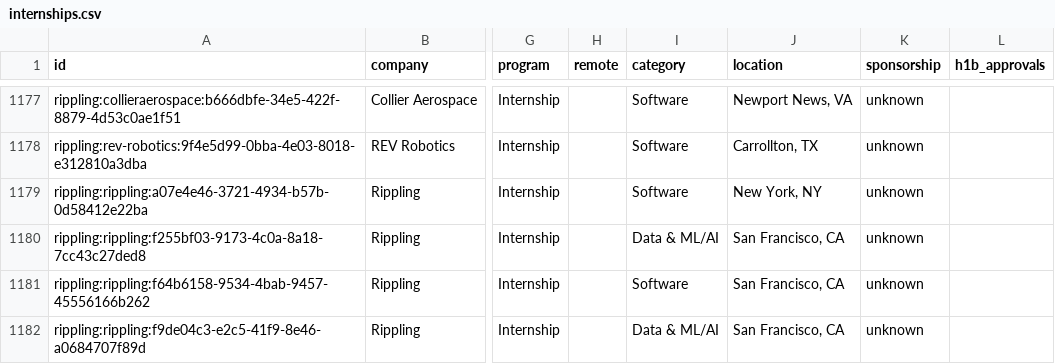
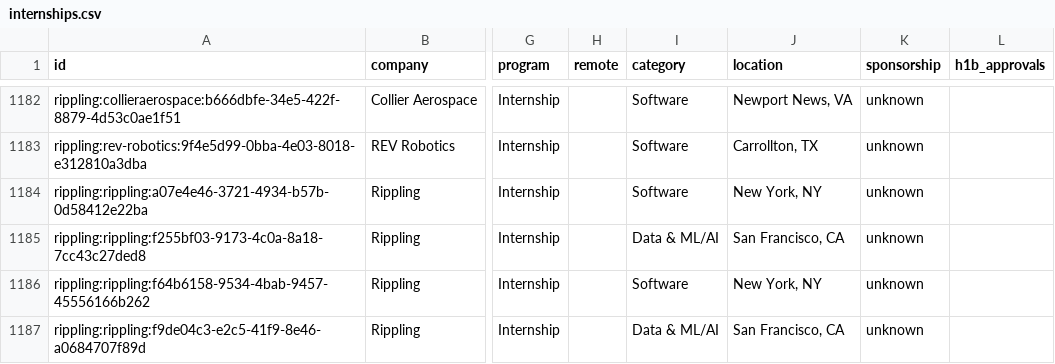
Before and after one commit to zshah101/Automated-List-Of-Summer-2027-and-Fall-2026-Tech-Internships, a CSV file: data/internships.csv, drawn as a sheet; only a part is shown, gaps mark what is left out; addresses are those after the commit; the diff covers the shown part only; the diff names each change by its address in the sheet, - before the commit and + after, or states it on an @@ line.

```diff
--- a/data/internships.csv
+++ b/data/internships.csv
-J1186 (location): San Francisco, CA
+J1186 (location): New York, NY
```
Also changed, not shown: 8 added rows, 3 removed rows and 1 moved row elsewhere in this file, docs/internships.csv, 15 other files.
